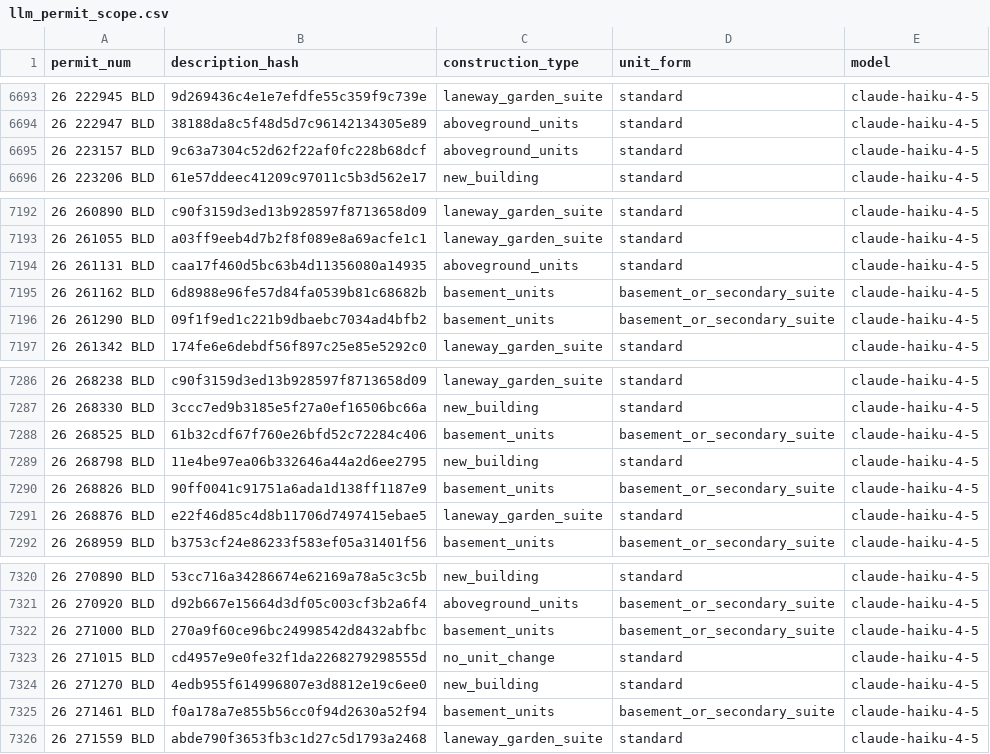
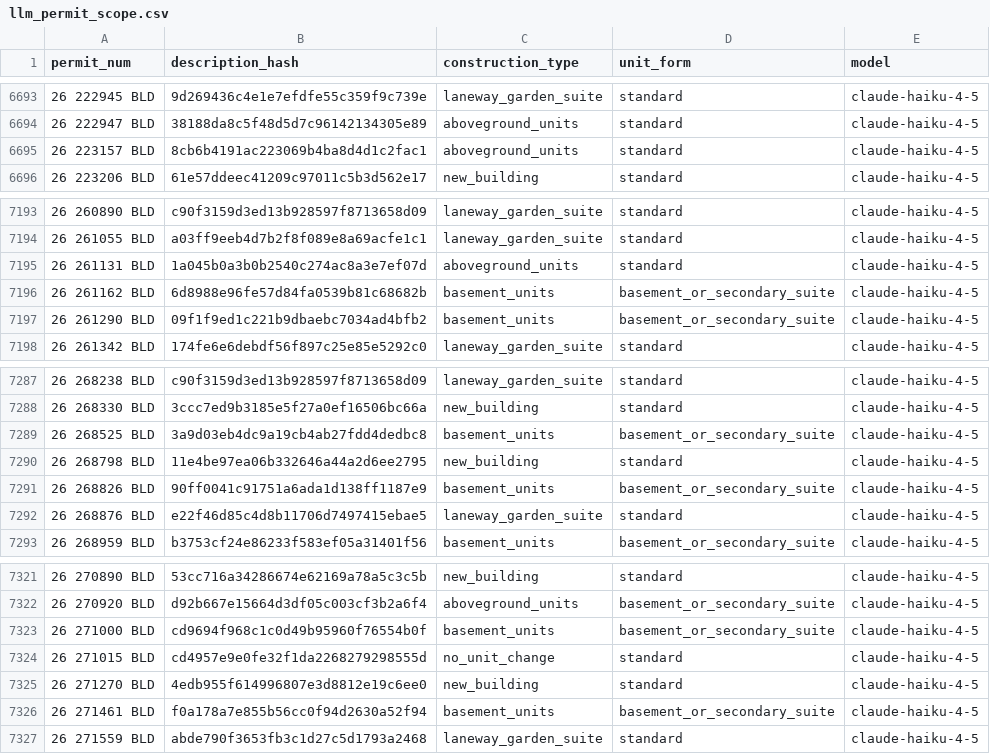
Before and after one commit to zuzubak/to-multiplex-map, a CSV file: dbt/seeds/llm_permit_scope.csv, drawn as a sheet; only a part is shown, gaps mark what is left out; the diff covers the shown part only.

```diff
--- a/dbt/seeds/llm_permit_scope.csv
+++ b/dbt/seeds/llm_permit_scope.csv
@@ -6694,3 +6694,3 @@ permit_num,description_hash,construction_type,unit_form,model
 26 222947 BLD,38188da8c5f48d5d7c96142134305e89,aboveground_units,standard,claude-haiku-4-5
-26 223157 BLD,9c63a7304c52d62f22af0fc228b68dcf,aboveground_units,standard,claude-haiku-4-5
+26 223157 BLD,8cb6b4191ac223069b4ba8d4d1c2fac1,aboveground_units,standard,claude-haiku-4-5
 26 223206 BLD,61e57ddeec41209c97011c5b3d562e17,new_building,standard,claude-haiku-4-5
@@ -7193,3 +7194,3 @@ permit_num,description_hash,construction_type,unit_form,model
 26 261055 BLD,a03ff9eeb4d7b2f8f089e8a69acfe1c1,laneway_garden_suite,standard,claude-haiku-4-5
-26 261131 BLD,caa17f460d5bc63b4d11356080a14935,aboveground_units,standard,claude-haiku-4-5
+26 261131 BLD,1a045b0a3b0b2540c274ac8a3e7ef07d,aboveground_units,standard,claude-haiku-4-5
 26 261162 BLD,6d8988e96fe57d84fa0539b81c68682b,basement_units,basement_or_secondary_suite,claude-haiku-4-5
@@ -7287,3 +7288,3 @@ permit_num,description_hash,construction_type,unit_form,model
 26 268330 BLD,3ccc7ed9b3185e5f27a0ef16506bc66a,new_building,standard,claude-haiku-4-5
-26 268525 BLD,61b32cdf67f760e26bfd52c72284c406,basement_units,basement_or_secondary_suite,claude-haiku-4-5
+26 268525 BLD,3a9d03eb4dc9a19cb4ab27fdd4dedbc8,basement_units,basement_or_secondary_suite,claude-haiku-4-5
 26 268798 BLD,11e4be97ea06b332646a44a2d6ee2795,new_building,standard,claude-haiku-4-5
@@ -7321,3 +7322,3 @@ permit_num,description_hash,construction_type,unit_form,model
 26 270920 BLD,d92b667e15664d3df05c003cf3b2a6f4,aboveground_units,basement_or_secondary_suite,claude-haiku-4-5
-26 271000 BLD,270a9f60ce96bc24998542d8432abfbc,basement_units,basement_or_secondary_suite,claude-haiku-4-5
+26 271000 BLD,cd9694f968c1c0d49b95960f76554b0f,basement_units,basement_or_secondary_suite,claude-haiku-4-5
 26 271015 BLD,cd4957e9e0fe32f1da2268279298555d,no_unit_change,standard,claude-haiku-4-5
```
Also changed, not shown: 9 added rows and 3 edited cells elsewhere in this file, 3 other files.
